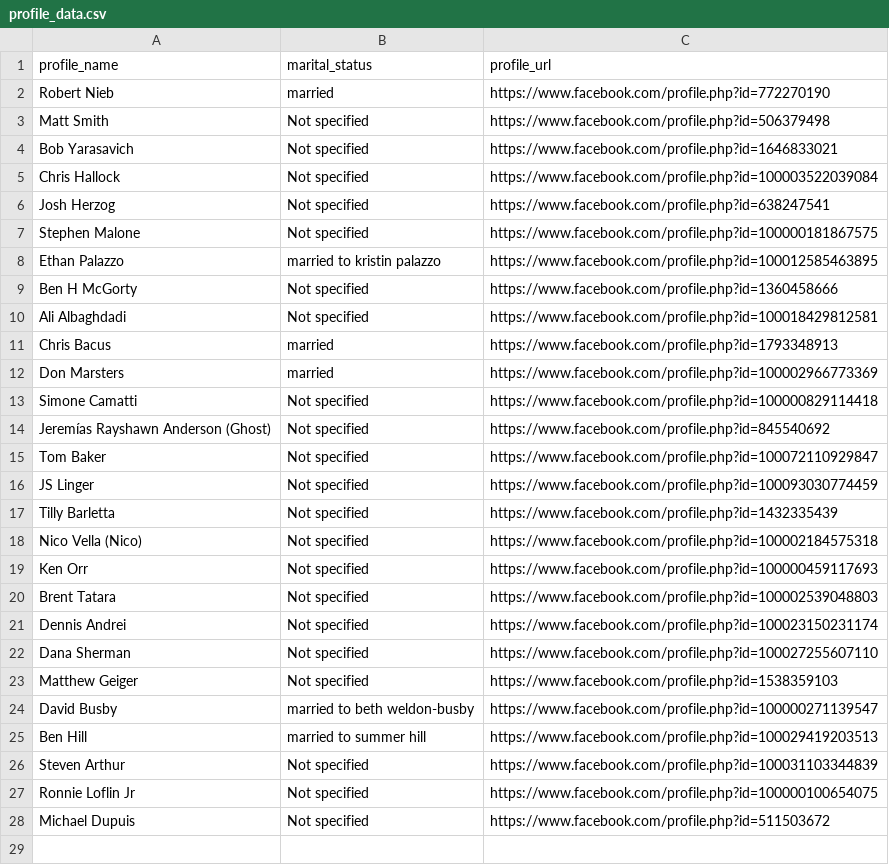
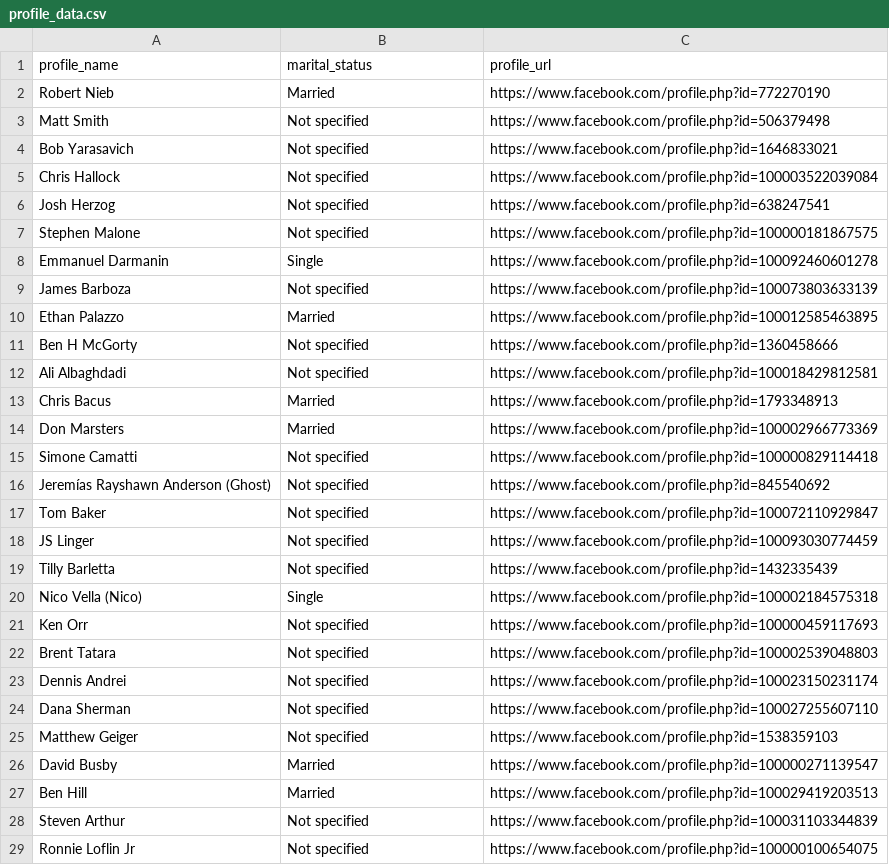
Before and after one commit to porterbmoody/facebook_profile_scraper, a CSV file: profile_data.csv, drawn as a sheet.

```diff
--- a/profile_data.csv
+++ b/profile_data.csv
@@ -1,3 +1,3 @@
 "profile_name","marital_status","profile_url"
-"Robert Nieb","married","https://www.facebook.com/profile.php?id=772270190"
+"Robert Nieb","Married","https://www.facebook.com/profile.php?id=772270190"
 "Matt Smith","Not specified","https://www.facebook.com/profile.php?id=506379498"
@@ -7,7 +7,9 @@
 "Stephen Malone","Not specified","https://www.facebook.com/profile.php?id=100000181867575"
-"Ethan Palazzo","married to kristin palazzo","https://www.facebook.com/profile.php?id=100012585463895"
+"Emmanuel Darmanin","Single","https://www.facebook.com/profile.php?id=100092460601278"
+"James Barboza","Not specified","https://www.facebook.com/profile.php?id=100073803633139"
+"Ethan Palazzo","Married","https://www.facebook.com/profile.php?id=100012585463895"
 "Ben H McGorty","Not specified","https://www.facebook.com/profile.php?id=1360458666"
 "Ali Albaghdadi","Not specified","https://www.facebook.com/profile.php?id=100018429812581"
-"Chris Bacus","married","https://www.facebook.com/profile.php?id=1793348913"
-"Don Marsters","married","https://www.facebook.com/profile.php?id=100002966773369"
+"Chris Bacus","Married","https://www.facebook.com/profile.php?id=1793348913"
+"Don Marsters","Married","https://www.facebook.com/profile.php?id=100002966773369"
 "Simone Camatti","Not specified","https://www.facebook.com/profile.php?id=100000829114418"
@@ -17,3 +19,3 @@
 "Tilly Barletta","Not specified","https://www.facebook.com/profile.php?id=1432335439"
-"Nico Vella  (Nico)","Not specified","https://www.facebook.com/profile.php?id=100002184575318"
+"Nico Vella  (Nico)","Single","https://www.facebook.com/profile.php?id=100002184575318"
 "Ken Orr","Not specified","https://www.facebook.com/profile.php?id=100000459117693"
@@ -23,6 +25,5 @@
 "Matthew Geiger","Not specified","https://www.facebook.com/profile.php?id=1538359103"
-"David Busby","married to beth weldon-busby","https://www.facebook.com/profile.php?id=100000271139547"
-"Ben Hill","married to summer hill","https://www.facebook.com/profile.php?id=100029419203513"
+"David Busby","Married","https://www.facebook.com/profile.php?id=100000271139547"
+"Ben Hill","Married","https://www.facebook.com/profile.php?id=100029419203513"
 "Steven Arthur","Not specified","https://www.facebook.com/profile.php?id=100031103344839"
 "Ronnie Loflin Jr","Not specified","https://www.facebook.com/profile.php?id=100000100654075"
-"Michael Dupuis","Not specified","https://www.facebook.com/profile.php?id=511503672"
```
Also changed, not shown: 1 other file.
